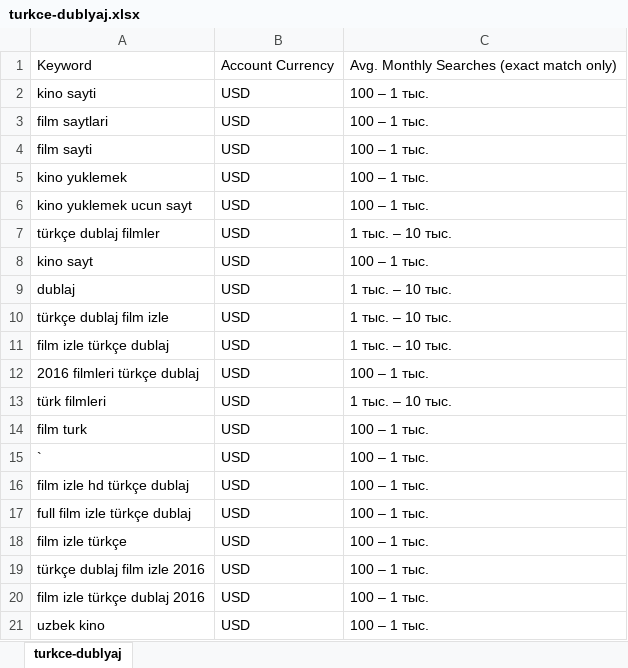
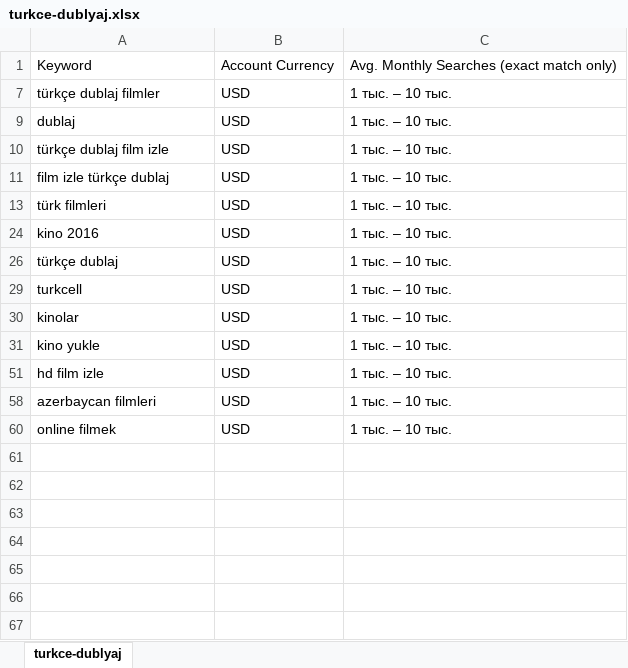
Before and after one commit to dedebaba/DedeBaba.github.io, an Excel workbook: senedler/keywords/turkce-dublyaj.xlsx, sheet turkce-dublyaj, drawn as a sheet; only a part is shown; the shorter side is filled out with more unchanged rows; values as stored, in another font and other column widths than the file's, no borders; the diff covers the shown part only; the diff names each change by its address in the sheet, - before the commit and + after, or states it on an @@ line.

```diff
--- a/senedler/keywords/turkce-dublyaj.xlsx (sheet turkce-dublyaj)
+++ b/senedler/keywords/turkce-dublyaj.xlsx (sheet turkce-dublyaj)
@@ row 2 hidden: kino sayti | USD | 100 – 1 тыс. @@
@@ row 3 hidden: film saytlari | USD | 100 – 1 тыс. @@
@@ row 4 hidden: film sayti | USD | 100 – 1 тыс. @@
@@ row 5 hidden: kino yuklemek | USD | 100 – 1 тыс. @@
@@ row 6 hidden: kino yuklemek ucun sayt | USD | 100 – 1 тыс. @@
@@ row 8 hidden: kino sayt | USD | 100 – 1 тыс. @@
@@ row 12 hidden: 2016 filmleri türkçe dublaj | USD | 100 – 1 тыс. @@
@@ row 14 hidden: film turk | USD | 100 – 1 тыс. @@
@@ row 15 hidden: ` | USD | 100 – 1 тыс. @@
@@ row 16 hidden: film izle hd türkçe dublaj | USD | 100 – 1 тыс. @@
@@ row 17 hidden: full film izle türkçe dublaj | USD | 100 – 1 тыс. @@
@@ row 18 hidden: film izle türkçe | USD | 100 – 1 тыс. @@
@@ row 19 hidden: türkçe dublaj film izle 2016 | USD | 100 – 1 тыс. @@
@@ row 20 hidden: film izle türkçe dublaj 2016 | USD | 100 – 1 тыс. @@
@@ row 21 hidden: uzbek kino | USD | 100 – 1 тыс. @@
```
Also changed, not shown: 31 hidden or unhidden rows elsewhere in this sheet, 8 other files.
